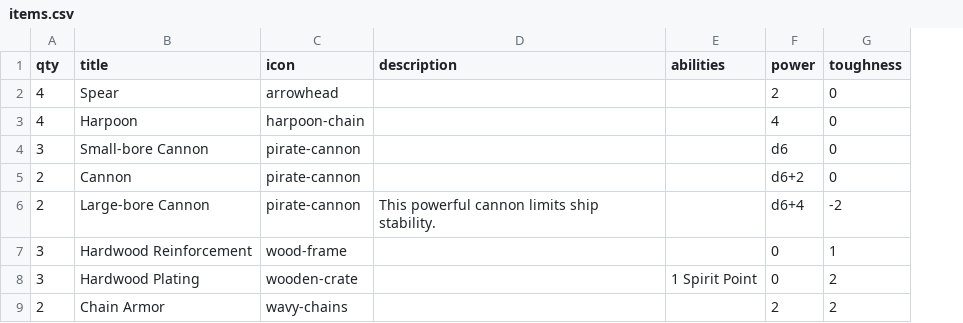
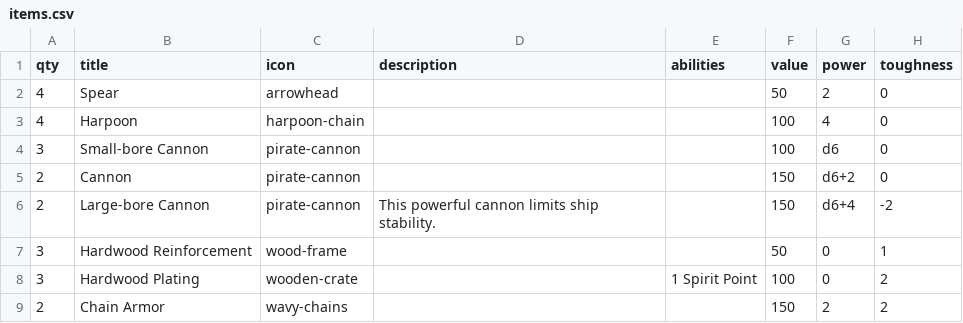
Before and after one commit to beekley/plunder, a CSV file: cardData/items.csv, drawn as a sheet; only a part is shown; the diff names each change by its address in the sheet, - before the commit and + after, or states it on an @@ line.

```diff
--- a/cardData/items.csv
+++ b/cardData/items.csv
+column F (value), rows 2-9: 50 | 100 | 100 | 150 | 150 | 50 | 100 | 150
```
Also changed, not shown: cardData/ships.csv, 13 other files.
